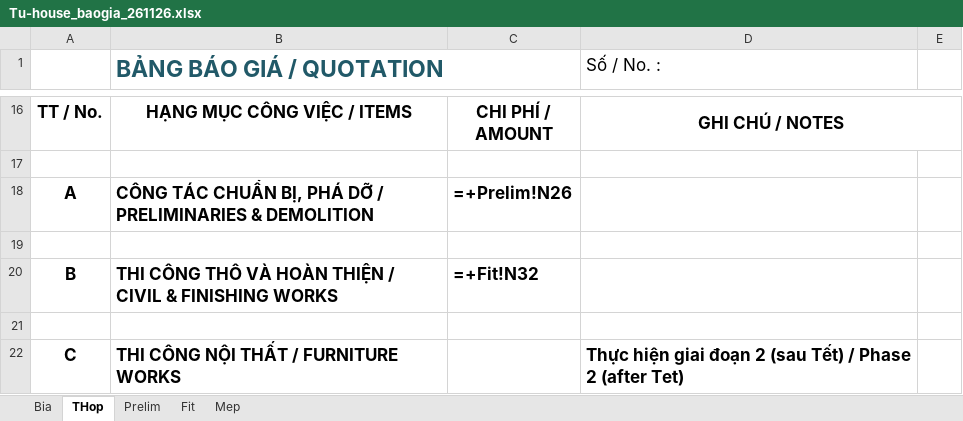
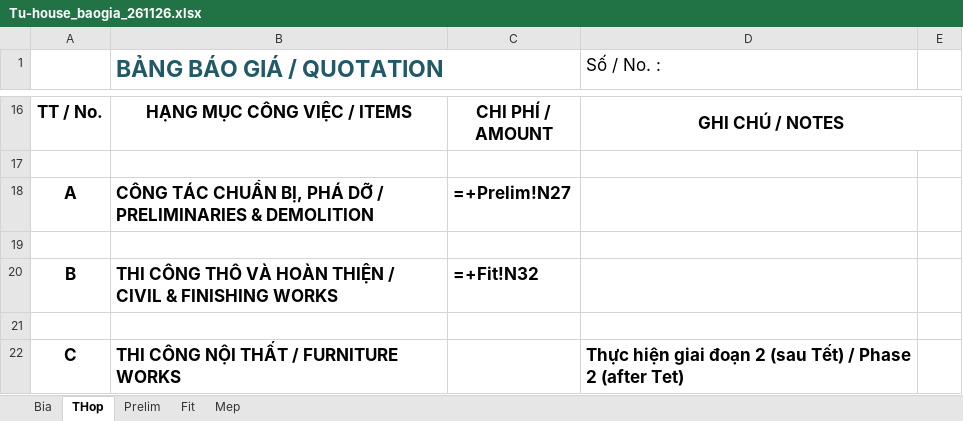
Before and after one commit to 7030architect/QLDA, an Excel workbook: bao-gia/Tu-house_baogia_261126.xlsx, sheet THop, drawn as a sheet; only a part is shown, gaps mark what is left out; values as stored, in another font and other column widths than the file's, no borders; formulas without a stored value are shown as written; the diff names each change by its address in the sheet, - before the commit and + after, or states it on an @@ line.

```diff
--- a/bao-gia/Tu-house_baogia_261126.xlsx (sheet THop)
+++ b/bao-gia/Tu-house_baogia_261126.xlsx (sheet THop)
-C18: =+Prelim!N26
+C18: =+Prelim!N27
```
Also changed, not shown: sheet Prelim.
